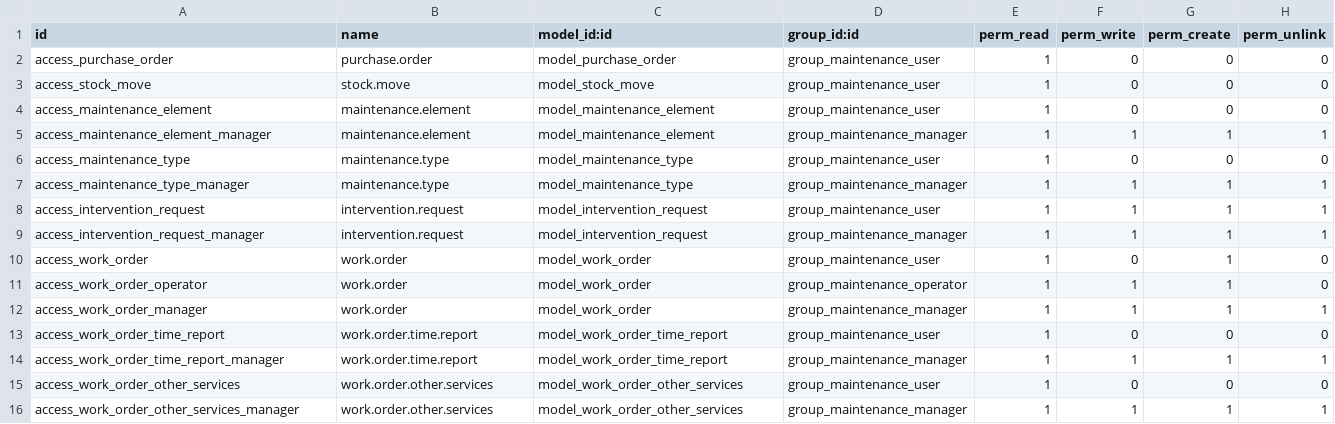
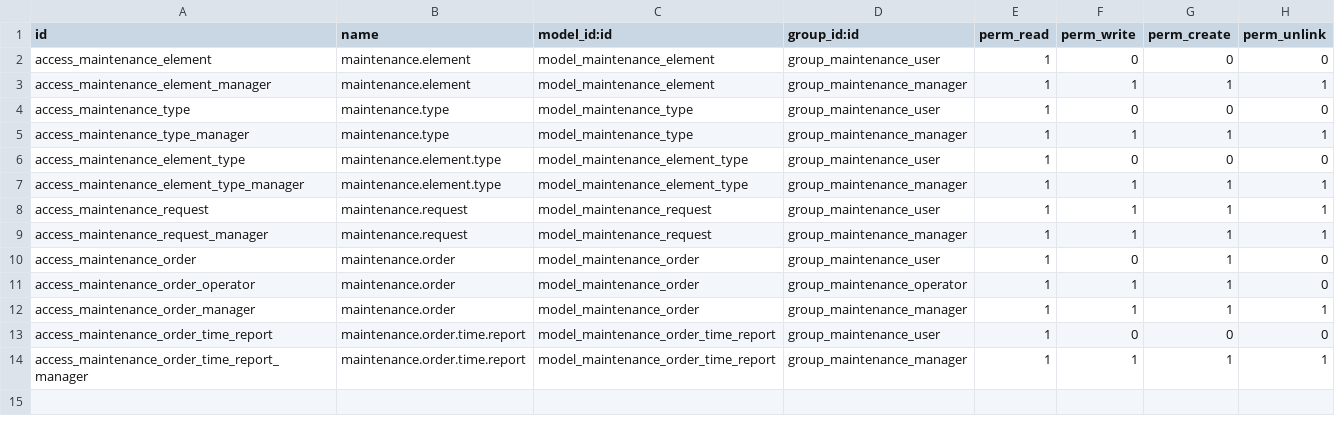
Before and after one commit to Comunitea/CMNT_00040_2016_ELN_addons, a CSV file: maintenance/security/ir.model.access.csv, drawn as a sheet.

```diff
--- a/maintenance/security/ir.model.access.csv
+++ b/maintenance/security/ir.model.access.csv
@@ -1,4 +1,2 @@
 id,name,model_id:id,group_id:id,perm_read,perm_write,perm_create,perm_unlink
-access_purchase_order,purchase.order,model_purchase_order,group_maintenance_user,1,0,0,0
-access_stock_move,stock.move,model_stock_move,group_maintenance_user,1,0,0,0
 access_maintenance_element,maintenance.element,model_maintenance_element,group_maintenance_user,1,0,0,0
@@ -7,10 +5,10 @@ access_maintenance_type,maintenance.type,model_maintenance_type,group_maintenanc
 access_maintenance_type_manager,maintenance.type,model_maintenance_type,group_maintenance_manager,1,1,1,1
-access_intervention_request,intervention.request,model_intervention_request,group_maintenance_user,1,1,1,1
-access_intervention_request_manager,intervention.request,model_intervention_request,group_maintenance_manager,1,1,1,1
-access_work_order,work.order,model_work_order,group_maintenance_user,1,0,1,0
-access_work_order_operator,work.order,model_work_order,group_maintenance_operator,1,1,1,0
-access_work_order_manager,work.order,model_work_order,group_maintenance_manager,1,1,1,1
-access_work_order_time_report,work.order.time.report,model_work_order_time_report,group_maintenance_user,1,0,0,0
-access_work_order_time_report_manager,work.order.time.report,model_work_order_time_report,group_maintenance_manager,1,1,1,1
-access_work_order_other_services,work.order.other.services,model_work_order_other_services,group_maintenance_user,1,0,0,0
-access_work_order_other_services_manager,work.order.other.services,model_work_order_other_services,group_maintenance_manager,1,1,1,1
+access_maintenance_element_type,maintenance.element.type,model_maintenance_element_type,group_maintenance_user,1,0,0,0
+access_maintenance_element_type_manager,maintenance.element.type,model_maintenance_element_type,group_maintenance_manager,1,1,1,1
+access_maintenance_request,maintenance.request,model_maintenance_request,group_maintenance_user,1,1,1,1
+access_maintenance_request_manager,maintenance.request,model_maintenance_request,group_maintenance_manager,1,1,1,1
+access_maintenance_order,maintenance.order,model_maintenance_order,group_maintenance_user,1,0,1,0
+access_maintenance_order_operator,maintenance.order,model_maintenance_order,group_maintenance_operator,1,1,1,0
+access_maintenance_order_manager,maintenance.order,model_maintenance_order,group_maintenance_manager,1,1,1,1
+access_maintenance_order_time_report,maintenance.order.time.report,model_maintenance_order_time_report,group_maintenance_user,1,0,0,0
+access_maintenance_order_time_report_manager,maintenance.order.time.report,model_maintenance_order_time_report,group_maintenance_manager,1,1,1,1
```
Also changed, not shown: 51 other files.
